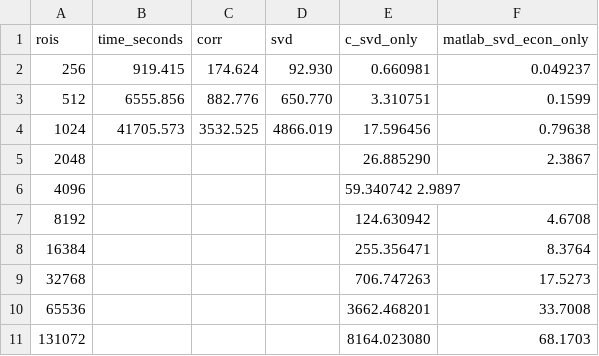
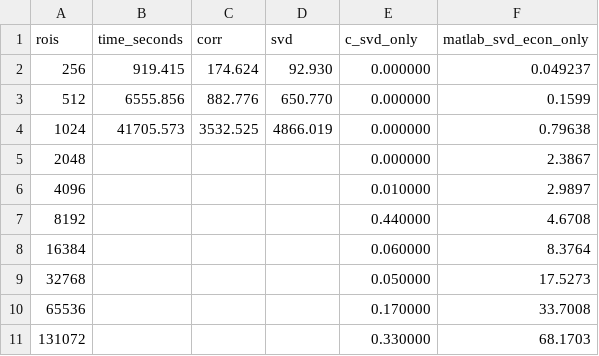
Before and after one commit to DCAN-Labs/connectotyping, a CSV file: experiments/estimating_time_versus_rois/rois_versus_time.csv, drawn as a sheet.

```diff
--- a/experiments/estimating_time_versus_rois/rois_versus_time.csv
+++ b/experiments/estimating_time_versus_rois/rois_versus_time.csv
@@ -1,11 +1,11 @@
   rois,  time_seconds,     corr,      svd,  c_svd_only, matlab_svd_econ_only
-   256,       919.415,  174.624,   92.930,    0.660981,             0.049237
-   512,      6555.856,  882.776,  650.770,    3.310751,             0.1599
-  1024,     41705.573, 3532.525, 4866.019,   17.596456,             0.79638
-  2048,              ,         ,         ,   26.885290,             2.3867
-  4096,              ,         ,         ,   59.340742              2.9897
-  8192,              ,         ,         ,  124.630942,             4.6708
- 16384,              ,         ,         ,  255.356471,             8.3764
- 32768,              ,         ,         ,  706.747263,            17.5273
- 65536,              ,         ,         , 3662.468201,            33.7008
-131072,              ,         ,         , 8164.023080,            68.1703
+   256,       919.415,  174.624,   92.930,    0.000000,             0.049237
+   512,      6555.856,  882.776,  650.770,    0.000000,             0.1599
+  1024,     41705.573, 3532.525, 4866.019,    0.000000,             0.79638
+  2048,              ,         ,         ,    0.000000,             2.3867
+  4096,              ,         ,         ,    0.010000,             2.9897
+  8192,              ,         ,         ,    0.440000,             4.6708
+ 16384,              ,         ,         ,    0.060000,             8.3764
+ 32768,              ,         ,         ,    0.050000,            17.5273
+ 65536,              ,         ,         ,    0.170000,            33.7008
+131072,              ,         ,         ,    0.330000,            68.1703
```
Also changed, not shown: 3 other files.
